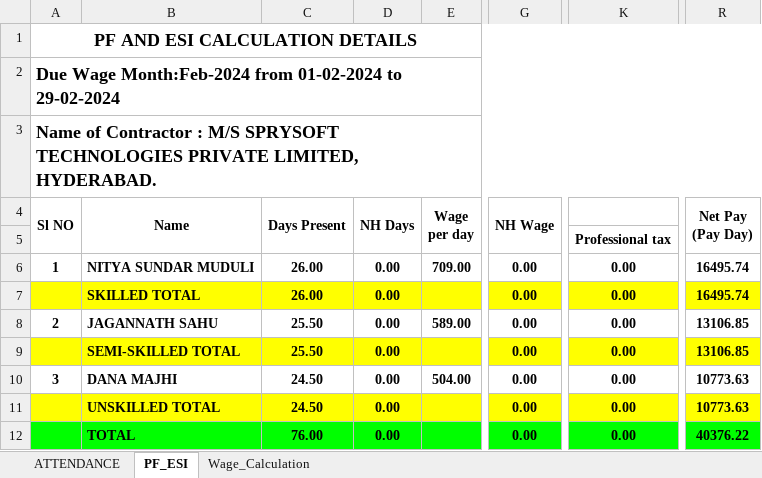
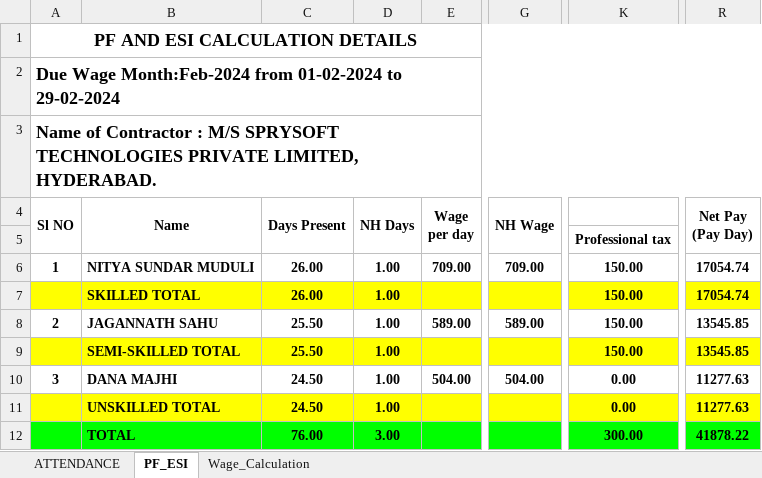
Before and after one commit to coder240916/contract_bills_new, an Excel workbook: bill docs/22SNCJO-373/attendance/attendance_format_2_2024.xlsx, sheet PF_ESI, drawn as a sheet; only a part is shown, gaps mark what is left out; values as stored, in another font and other column widths than the file's, no borders; the diff names each change by its address in the sheet, - before the commit and + after, or states it on an @@ line.

```diff
--- a/bill docs/22SNCJO-373/attendance/attendance_format_2_2024.xlsx (sheet PF_ESI)
+++ b/bill docs/22SNCJO-373/attendance/attendance_format_2_2024.xlsx (sheet PF_ESI)
-D6:D11 (NH Days): 0.00
+D6:D11 (NH Days): 1.00
-G6 (NH Wage): 0.00
+G6 (NH Wage): 709.00
-K6:K9: 0.00
+K6:K9: 150.00
-R6:R7 (Net Pay (Pay Day)): 16495.74
+R6:R7 (Net Pay (Pay Day)): 17054.74
-G7 (NH Wage): 0.00
+G7 (NH Wage): (empty)
-G8 (NH Wage): 0.00
+G8 (NH Wage): 589.00
-R8:R9 (Net Pay (Pay Day)): 13106.85
+R8:R9 (Net Pay (Pay Day)): 13545.85
-G9 (NH Wage): 0.00
+G9 (NH Wage): (empty)
-G10 (NH Wage): 0.00
+G10 (NH Wage): 504.00
-R10:R11 (Net Pay (Pay Day)): 10773.63
+R10:R11 (Net Pay (Pay Day)): 11277.63
-G11:G12 (NH Wage): 0.00
+G11:G12 (NH Wage): (empty)
-D12 (NH Days): 0.00
+D12 (NH Days): 3.00
-K12: 0.00
+K12: 300.00
-R12 (Net Pay (Pay Day)): 40376.22
+R12 (Net Pay (Pay Day)): 41878.22
```
Also changed, not shown: sheet Wage_Calculation, sheet ATTENDANCE, 4 other files.
